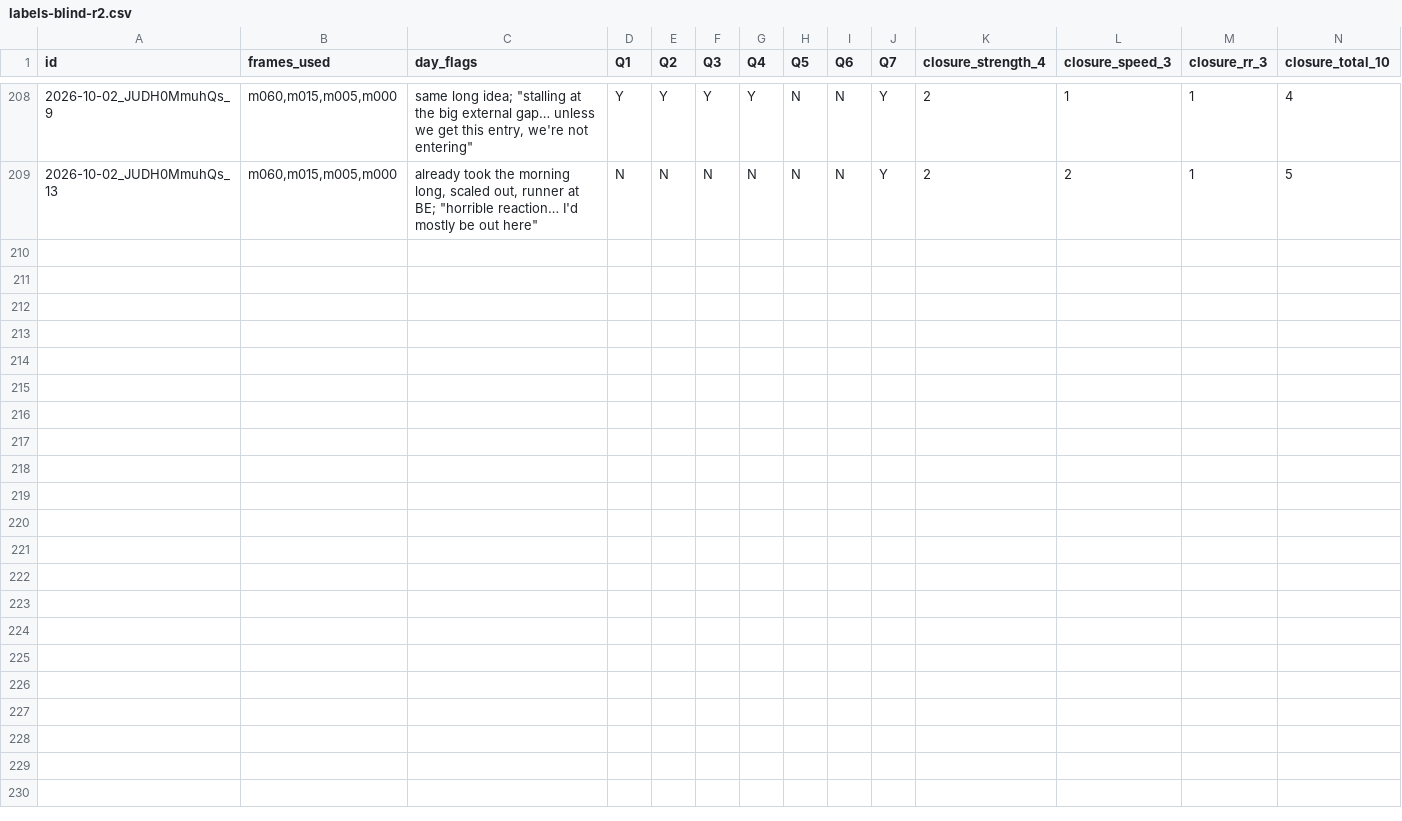
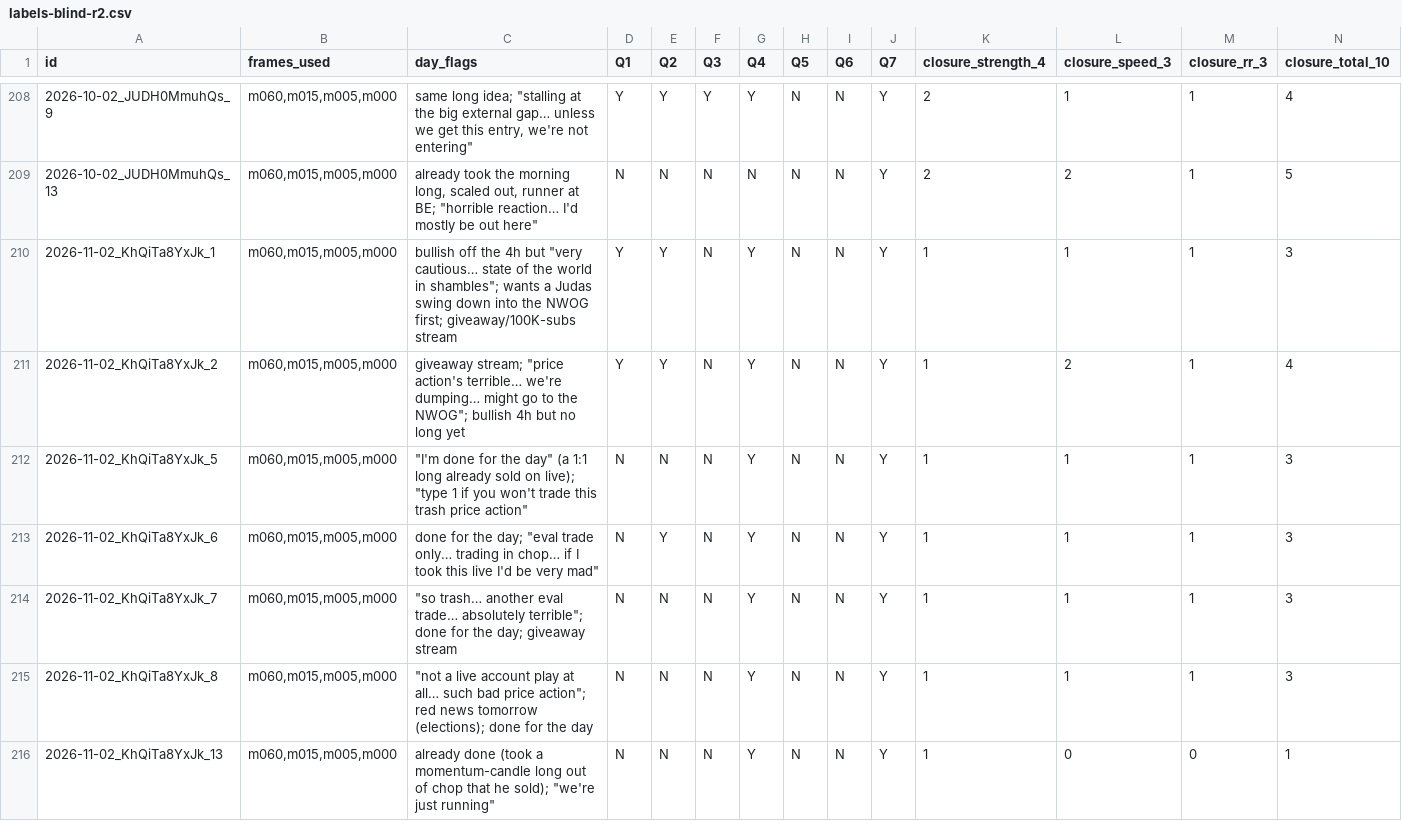
Before and after one commit to Malradad/Isidore, a CSV file: journal/decisions/labels-blind-r2.csv, drawn as a sheet; only a part is shown, gaps mark what is left out; rows hold the shown columns only; the diff names each change by its address in the sheet, - before the commit and + after, or states it on an @@ line.

```diff
--- a/journal/decisions/labels-blind-r2.csv
+++ b/journal/decisions/labels-blind-r2.csv
+row 210: 2026-11-02_KhQiTa8YxJk_1 | m060,m015,m005,m000 | bullish off the 4h but "very cautious… state of the world in shambles"; wants a Judas swing down into the NWOG first; giveaway/100K-subs stream | Y | Y | N | Y | N | N | Y | 1 | 1 | 1 | 3
+row 211: 2026-11-02_KhQiTa8YxJk_2 | m060,m015,m005,m000 | giveaway stream; "price action's terrible… we're dumping… might go to the NWOG"; bullish 4h but no long yet | Y | Y | N | Y | N | N | Y | 1 | 2 | 1 | 4
+row 212: 2026-11-02_KhQiTa8YxJk_5 | m060,m015,m005,m000 | "I'm done for the day" (a 1:1 long already sold on live); "type 1 if you won't trade this trash price action" | N | N | N | Y | N | N | Y | 1 | 1 | 1 | 3
+row 213: 2026-11-02_KhQiTa8YxJk_6 | m060,m015,m005,m000 | done for the day; "eval trade only… trading in chop… if I took this live I'd be very mad" | N | Y | N | Y | N | N | Y | 1 | 1 | 1 | 3
+row 214: 2026-11-02_KhQiTa8YxJk_7 | m060,m015,m005,m000 | "so trash… another eval trade… absolutely terrible"; done for the day; giveaway stream | N | N | N | Y | N | N | Y | 1 | 1 | 1 | 3
+row 215: 2026-11-02_KhQiTa8YxJk_8 | m060,m015,m005,m000 | "not a live account play at all… such bad price action"; red news tomorrow (elections); done for the day | N | N | N | Y | N | N | Y | 1 | 1 | 1 | 3
+row 216: 2026-11-02_KhQiTa8YxJk_13 | m060,m015,m005,m000 | already done (took a momentum-candle long out of chop that he sold); "we're just running" | N | N | N | Y | N | N | Y | 1 | 0 | 0 | 1
```
